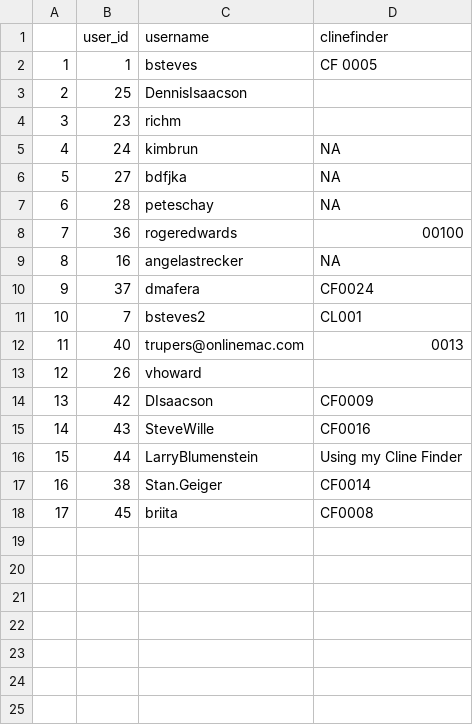
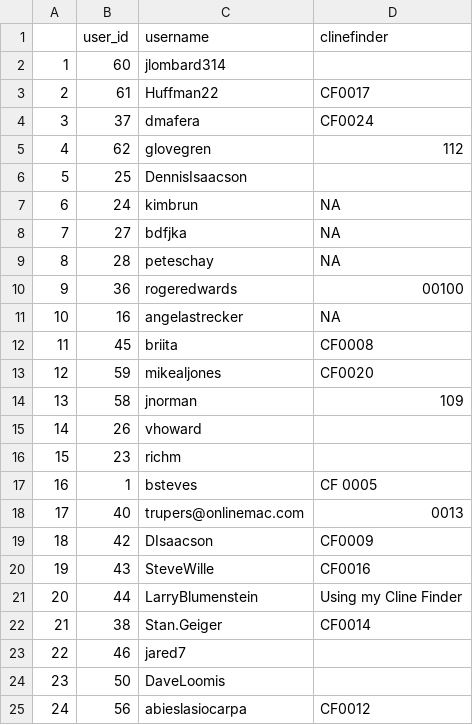
Before and after one commit to bsteves/lakewatch_analysis, a CSV file: OLW_users.csv, drawn as a sheet; removed rows and columns are numbered as before the commit, all else as after; the diff names each change by its address in the sheet, - before the commit and + after, or states it on an @@ line.

```diff
--- a/OLW_users.csv
+++ b/OLW_users.csv
+row 2: 1 | 60 | jlombard314
+row 3: 2 | 61 | Huffman22 | CF0017
@@ row 10 moved to row 4: 3 @@
+row 5: 4 | 62 | glovegren | 112
@@ column A renumbered between rows 6 and 22 @@
-row 11: 10 | 7 | bsteves2 | CL001
@@ row 18 moved to row 12: 11 @@
+row 13: 12 | 59 | mikealjones | CF0020
+row 14: 13 | 58 | jnorman | 109
@@ row 13 moved to row 15: 14 @@
@@ row 4 moved to row 16: 15 @@
@@ row 2 moved to row 17: 16 @@
+row 23: 22 | 46 | jared7
+row 24: 23 | 50 | DaveLoomis
+row 25: 24 | 56 | abieslasiocarpa | CF0012
```
Also changed, not shown: OLW_lakes.csv, OLW_sites.csv, 10 other files.
